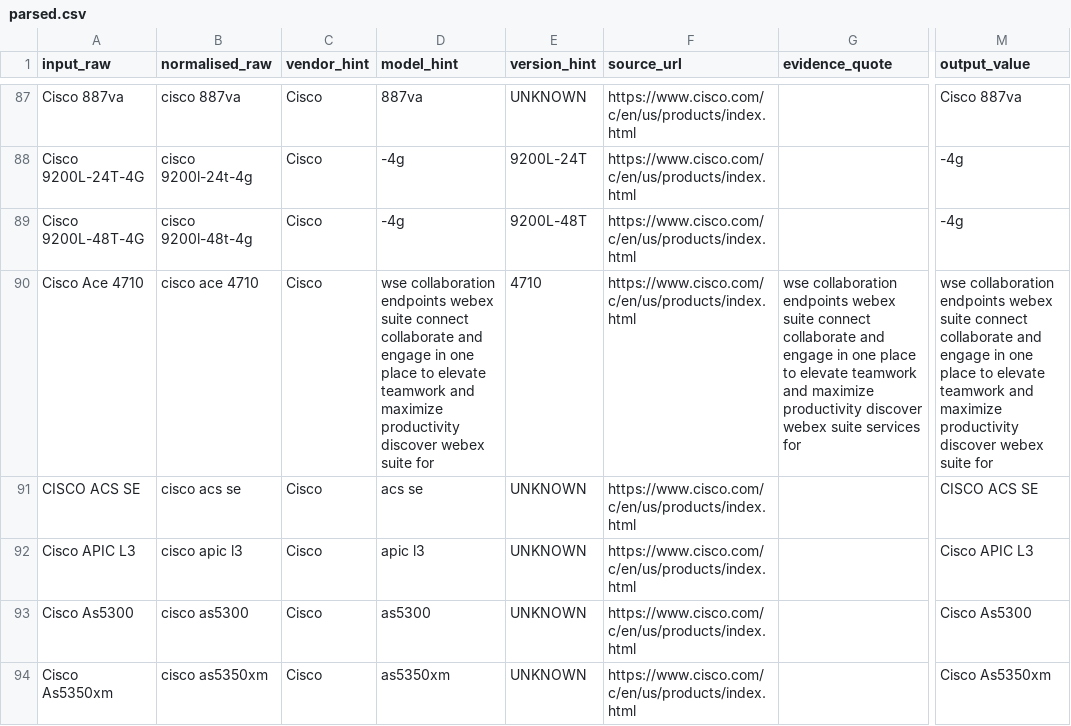
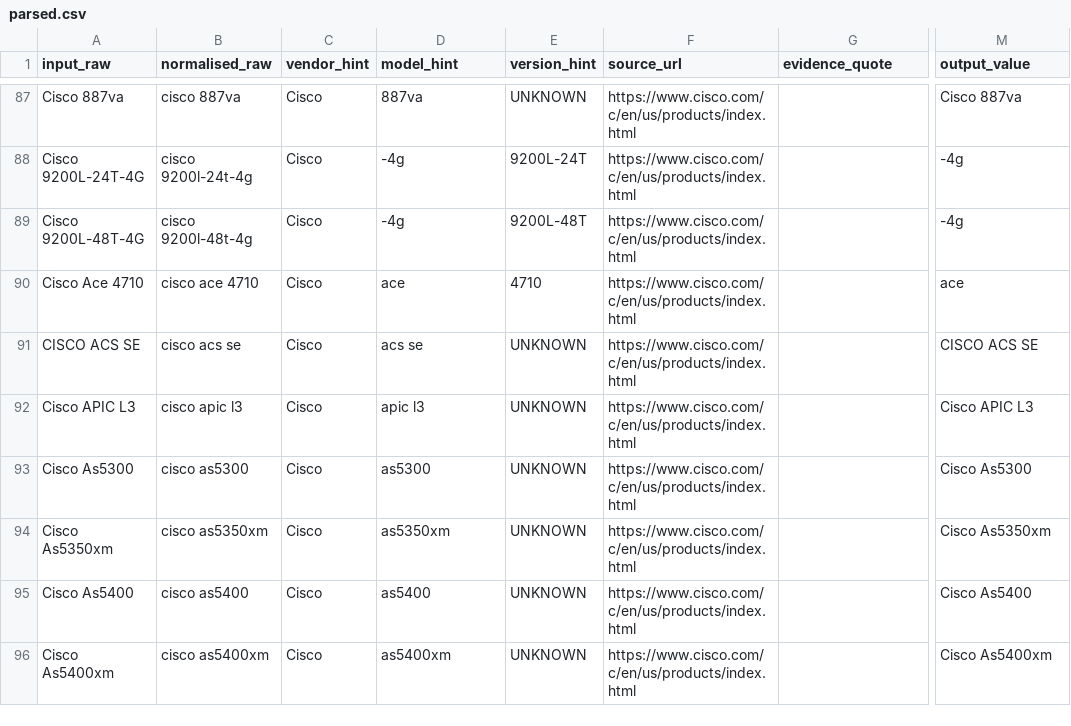
Before and after one commit to PeteDavenport/NEW_EOL_Enrichment, a CSV file: data/output/parsed.csv, drawn as a sheet; only a part is shown, gaps mark what is left out; the shorter side is filled out with more unchanged rows; the diff covers the shown part only; the diff names each change by its address in the sheet, - before the commit and + after, or states it on an @@ line.

```diff
--- a/data/output/parsed.csv
+++ b/data/output/parsed.csv
-D90 (model_hint): wse collaboration endpoints webex suite connect collaborate and engage in one place to elevate teamwork and maximize productivity discover webex suite for
+D90 (model_hint): ace
-G90 (evidence_quote): wse collaboration endpoints webex suite connect collaborate and engage in one place to elevate teamwork and maximize productivity discover webex suite services for
+G90 (evidence_quote): (empty)
-M90 (output_value): wse collaboration endpoints webex suite connect collaborate and engage in one place to elevate teamwork and maximize productivity discover webex suite for
+M90 (output_value): ace
```
Also changed, not shown: 87 edited cells elsewhere in this file.
